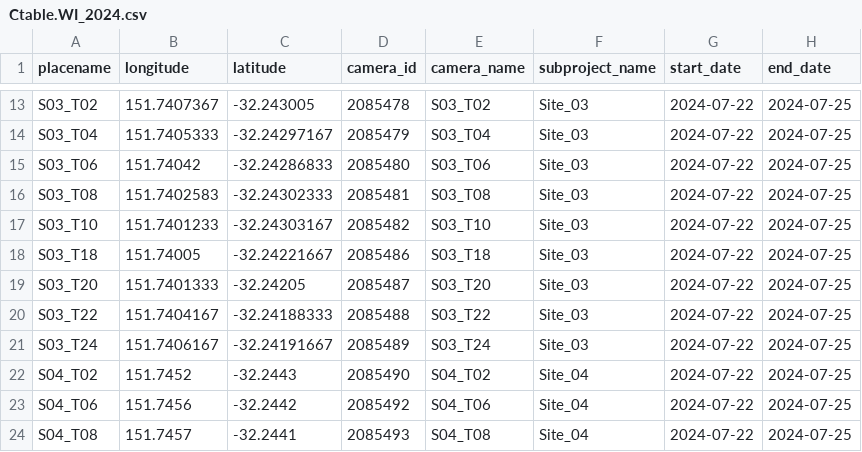
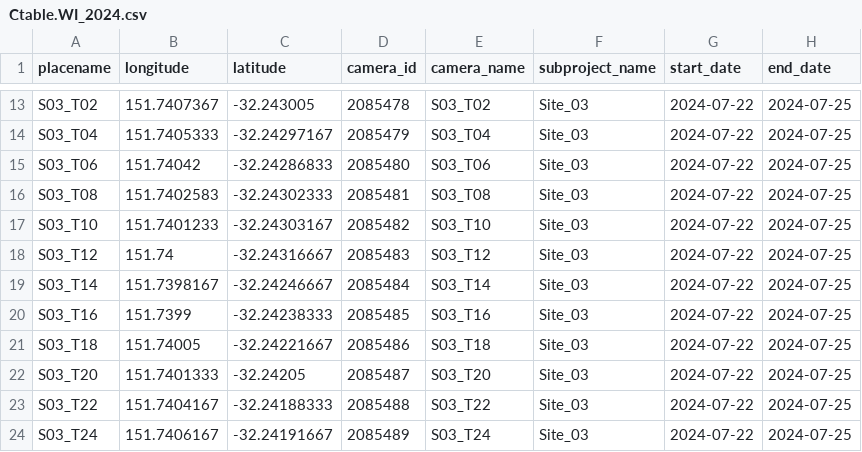
Before and after one commit to agreenville/BIOL3009, a CSV file: data/Ctable.WI_2024.csv, drawn as a sheet; only a part is shown, gaps mark what is left out; the shorter side is filled out with more unchanged rows; the diff names each change by its address in the sheet, - before the commit and + after, or states it on an @@ line.

Commit message:
update for full dataset

```diff
--- a/data/Ctable.WI_2024.csv
+++ b/data/Ctable.WI_2024.csv
+row 18: S03_T12 | 151.74 | -32.24316667 | 2085483 | S03_T12 | Site_03 | 2024-07-22 | 2024-07-25
+row 19: S03_T14 | 151.7398167 | -32.24246667 | 2085484 | S03_T14 | Site_03 | 2024-07-22 | 2024-07-25
+row 20: S03_T16 | 151.7399 | -32.24238333 | 2085485 | S03_T16 | Site_03 | 2024-07-22 | 2024-07-25
```
Also changed, not shown: 2 other files.
